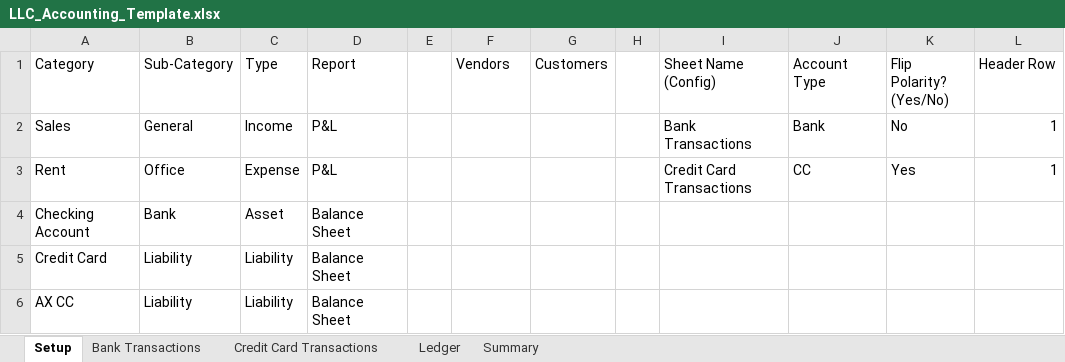
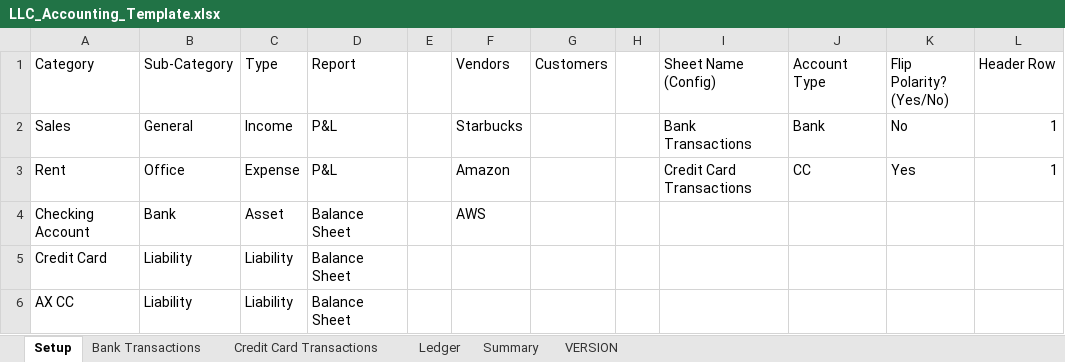
Before and after one commit to raysalem/llc-accounting-tool, an Excel workbook: examples/LLC_Accounting_Template.xlsx, sheet Setup, drawn as a sheet; values as stored, in another font and other column widths than the file's, no borders; the diff names each change by its address in the sheet, - before the commit and + after, or states it on an @@ line.

Commit message:
Update example template with VERSION sheet

```diff
--- a/examples/LLC_Accounting_Template.xlsx (sheet Setup)
+++ b/examples/LLC_Accounting_Template.xlsx (sheet Setup)
+sheet tab: VERSION
-F2 (Vendors): (empty)
+F2 (Vendors): Starbucks
-F3 (Vendors): (empty)
+F3 (Vendors): Amazon
-F4 (Vendors): (empty)
+F4 (Vendors): AWS
```
